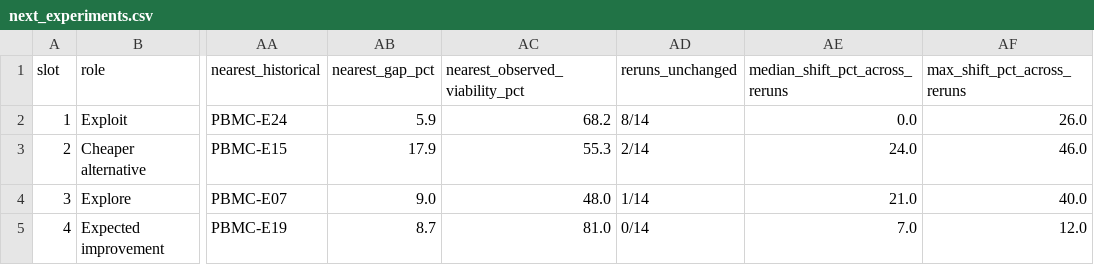
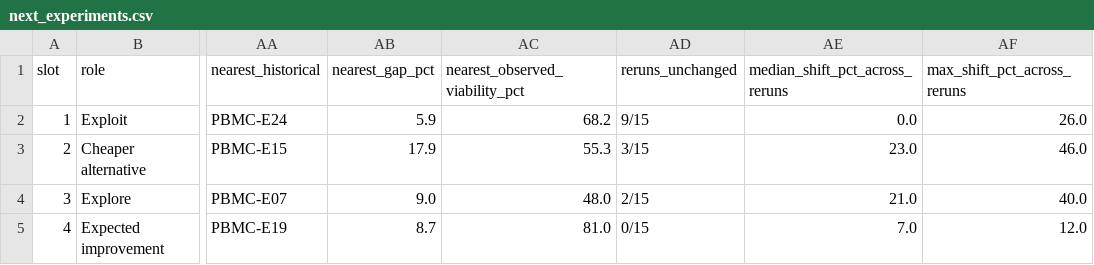
Before and after one commit to harshpuri84/qorium-media-optimisation, a CSV file: outputs/next_experiments.csv, drawn as a sheet; only a part is shown, gaps mark what is left out; the diff names each change by its address in the sheet, - before the commit and + after, or states it on an @@ line.

```diff
--- a/outputs/next_experiments.csv
+++ b/outputs/next_experiments.csv
-AD2 (reruns_unchanged): 8/14
+AD2 (reruns_unchanged): 9/15
-AD3 (reruns_unchanged): 2/14
+AD3 (reruns_unchanged): 3/15
-AE3 (median_shift_pct_across_reruns): 24.0
+AE3 (median_shift_pct_across_reruns): 23.0
-AD4 (reruns_unchanged): 1/14
+AD4 (reruns_unchanged): 2/15
-AD5 (reruns_unchanged): 0/14
+AD5 (reruns_unchanged): 0/15
```
Also changed, not shown: reports/tables/batch_stability.csv, 16 other files.
